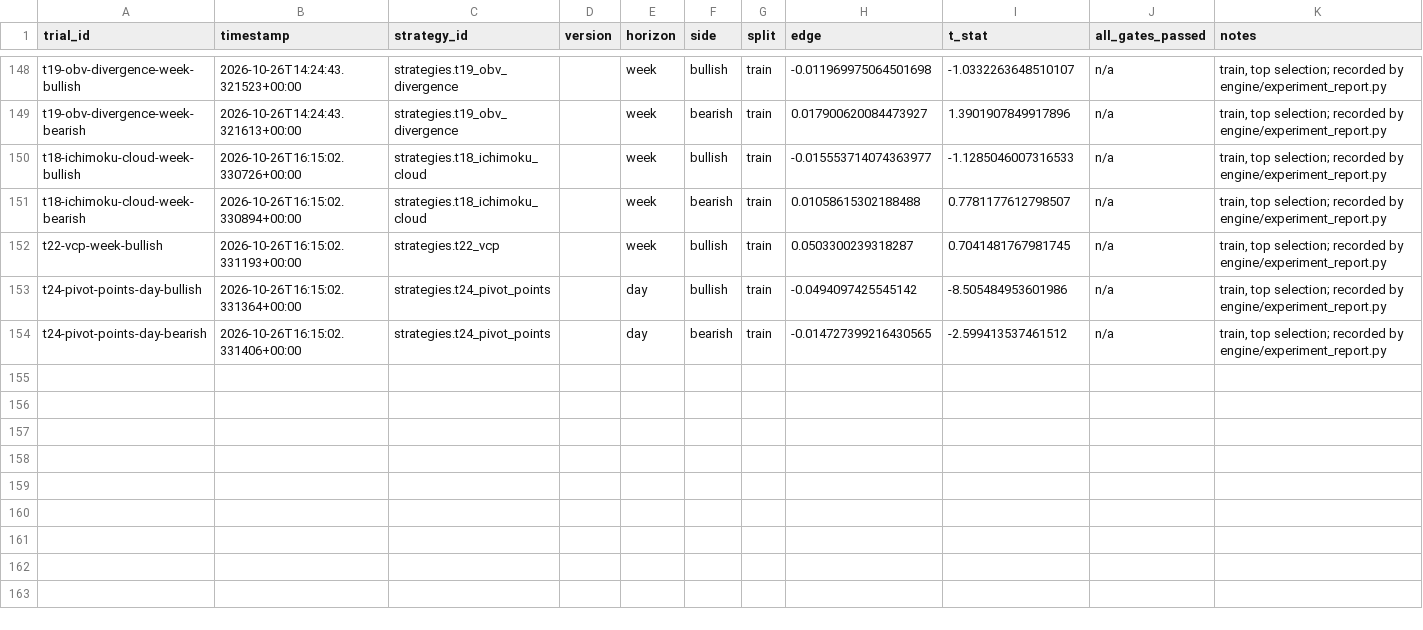
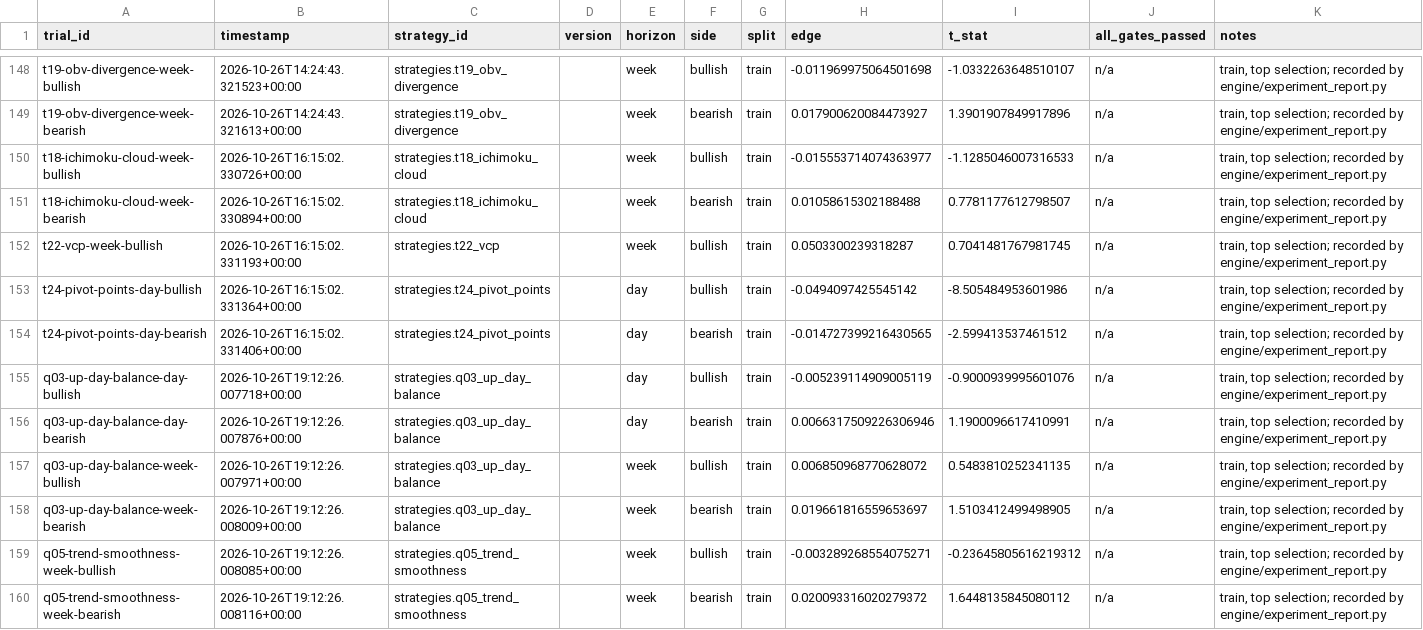
Before and after one commit to Achintya1311/stockstalker-lab, a CSV file: ledger/trials.csv, drawn as a sheet; only a part is shown, gaps mark what is left out; the diff names each change by its address in the sheet, - before the commit and + after, or states it on an @@ line.

```diff
--- a/ledger/trials.csv
+++ b/ledger/trials.csv
+row 155: q03-up-day-balance-day-bullish | 2026-10-26T19:12:26.007718+00:00 | strategies.q03_up_day_balance |  | day | bullish | train | -0.005239114909005119 | -0.9000939995601076 | n/a | train, top selection; recorded by engine/experiment_report.py
+row 156: q03-up-day-balance-day-bearish | 2026-10-26T19:12:26.007876+00:00 | strategies.q03_up_day_balance |  | day | bearish | train | 0.0066317509226306946 | 1.1900096617410991 | n/a | train, top selection; recorded by engine/experiment_report.py
+row 157: q03-up-day-balance-week-bullish | 2026-10-26T19:12:26.007971+00:00 | strategies.q03_up_day_balance |  | week | bullish | train | 0.006850968770628072 | 0.5483810252341135 | n/a | train, top selection; recorded by engine/experiment_report.py
+row 158: q03-up-day-balance-week-bearish | 2026-10-26T19:12:26.008009+00:00 | strategies.q03_up_day_balance |  | week | bearish | train | 0.019661816559653697 | 1.5103412499498905 | n/a | train, top selection; recorded by engine/experiment_report.py
+row 159: q05-trend-smoothness-week-bullish | 2026-10-26T19:12:26.008085+00:00 | strategies.q05_trend_smoothness |  | week | bullish | train | -0.003289268554075271 | -0.23645805616219312 | n/a | train, top selection; recorded by engine/experiment_report.py
+row 160: q05-trend-smoothness-week-bearish | 2026-10-26T19:12:26.008116+00:00 | strategies.q05_trend_smoothness |  | week | bearish | train | 0.020093316020279372 | 1.6448135845080112 | n/a | train, top selection; recorded by engine/experiment_report.py
```
Also changed, not shown: 16 other files.
